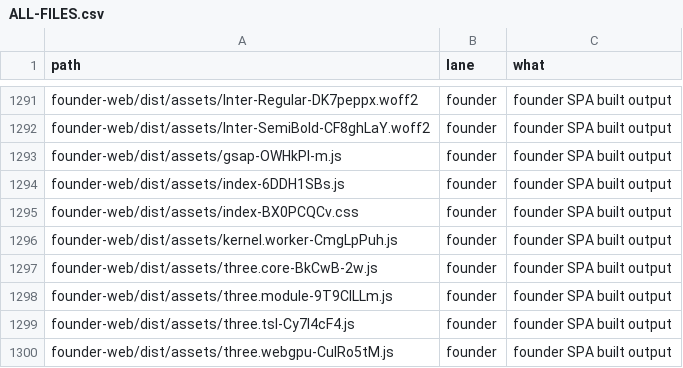
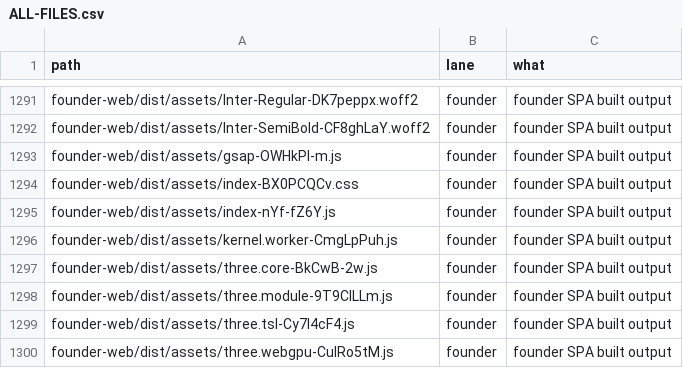
Before and after one commit to naumansherwani/ANEXOMAIL-WORKSPACE, a CSV file: lanes/ALL-FILES.csv, drawn as a sheet; only a part is shown, gaps mark what is left out.

```diff
--- a/lanes/ALL-FILES.csv
+++ b/lanes/ALL-FILES.csv
@@ -1293,4 +1293,4 @@ founder-web/dist/assets/Inter-SemiBold-CF8ghLaY.woff2,founder,"founder SPA built
 founder-web/dist/assets/gsap-OWHkPl-m.js,founder,"founder SPA built output"
-founder-web/dist/assets/index-6DDH1SBs.js,founder,"founder SPA built output"
 founder-web/dist/assets/index-BX0PCQCv.css,founder,"founder SPA built output"
+founder-web/dist/assets/index-nYf-fZ6Y.js,founder,"founder SPA built output"
 founder-web/dist/assets/kernel.worker-CmgLpPuh.js,founder,"founder SPA built output"
```
Also changed, not shown: 17 other files.
